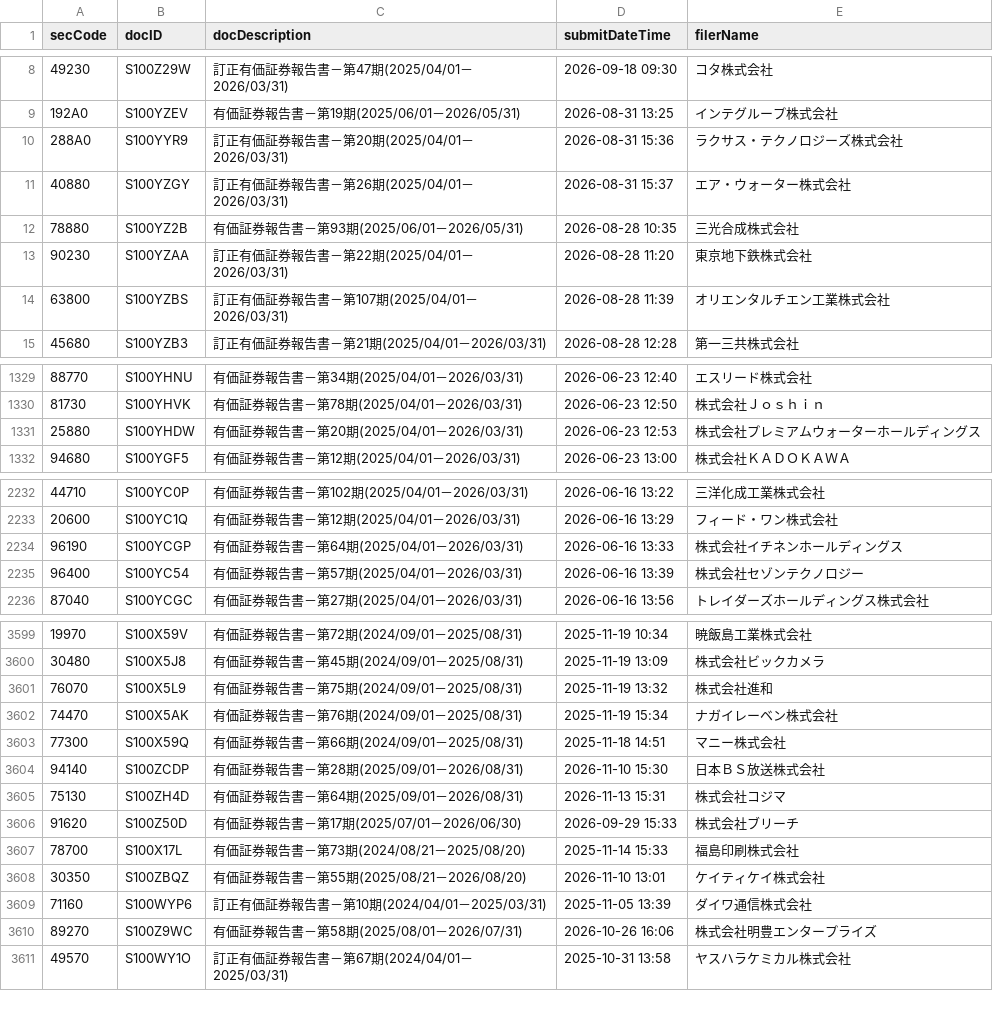
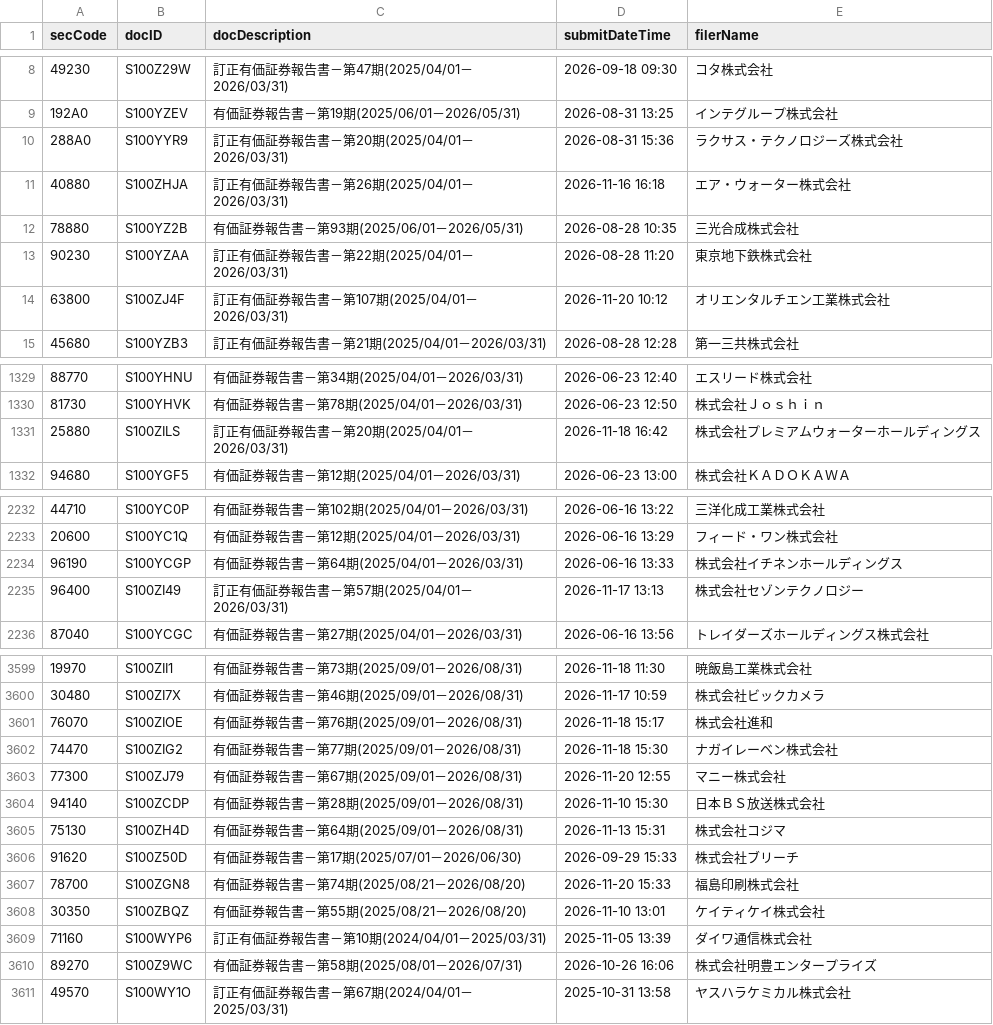
Before and after one commit to gworksandco/netcash-screener, a CSV file: data/edinet_doc_cache.csv, drawn as a sheet; only a part is shown, gaps mark what is left out; the diff covers the shown part only.

```diff
--- a/data/edinet_doc_cache.csv
+++ b/data/edinet_doc_cache.csv
@@ -10,6 +10,6 @@
 288A0,S100YYR9,訂正有価証券報告書－第20期(2025/04/01－2026/03/31),2026-08-31 15:36,ラクサス・テクノロジーズ株式会社
-40880,S100YZGY,訂正有価証券報告書－第26期(2025/04/01－2026/03/31),2026-08-31 15:37,エア・ウォーター株式会社
+40880,S100ZHJA,訂正有価証券報告書－第26期(2025/04/01－2026/03/31),2026-11-16 16:18,エア・ウォーター株式会社
 78880,S100YZ2B,有価証券報告書－第93期(2025/06/01－2026/05/31),2026-08-28 10:35,三光合成株式会社
 90230,S100YZAA,訂正有価証券報告書－第22期(2025/04/01－2026/03/31),2026-08-28 11:20,東京地下鉄株式会社
-63800,S100YZBS,訂正有価証券報告書－第107期(2025/04/01－2026/03/31),2026-08-28 11:39,オリエンタルチエン工業株式会社
+63800,S100ZJ4F,訂正有価証券報告書－第107期(2025/04/01－2026/03/31),2026-11-20 10:12,オリエンタルチエン工業株式会社
 45680,S100YZB3,訂正有価証券報告書－第21期(2025/04/01－2026/03/31),2026-08-28 12:28,第一三共株式会社
@@ -1330,3 +1330,3 @@
 81730,S100YHVK,有価証券報告書－第78期(2025/04/01－2026/03/31),2026-06-23 12:50,株式会社Ｊｏｓｈｉｎ
-25880,S100YHDW,有価証券報告書－第20期(2025/04/01－2026/03/31),2026-06-23 12:53,株式会社プレミアムウォーターホールディングス
+25880,S100ZILS,訂正有価証券報告書－第20期(2025/04/01－2026/03/31),2026-11-18 16:42,株式会社プレミアムウォーターホールディングス
 94680,S100YGF5,有価証券報告書－第12期(2025/04/01－2026/03/31),2026-06-23 13:00,株式会社ＫＡＤＯＫＡＷＡ
@@ -2234,3 +2234,3 @@
 96190,S100YCGP,有価証券報告書－第64期(2025/04/01－2026/03/31),2026-06-16 13:33,株式会社イチネンホールディングス
-96400,S100YC54,有価証券報告書－第57期(2025/04/01－2026/03/31),2026-06-16 13:39,株式会社セゾンテクノロジー
+96400,S100ZI49,訂正有価証券報告書－第57期(2025/04/01－2026/03/31),2026-11-17 13:13,株式会社セゾンテクノロジー
 87040,S100YCGC,有価証券報告書－第27期(2025/04/01－2026/03/31),2026-06-16 13:56,トレイダーズホールディングス株式会社
@@ -3599,6 +3599,6 @@
-19970,S100X59V,有価証券報告書－第72期(2024/09/01－2025/08/31),2025-11-19 10:34,暁飯島工業株式会社
-30480,S100X5J8,有価証券報告書－第45期(2024/09/01－2025/08/31),2025-11-19 13:09,株式会社ビックカメラ
-76070,S100X5L9,有価証券報告書－第75期(2024/09/01－2025/08/31),2025-11-19 13:32,株式会社進和
-74470,S100X5AK,有価証券報告書－第76期(2024/09/01－2025/08/31),2025-11-19 15:34,ナガイレーベン株式会社
-77300,S100X59Q,有価証券報告書－第66期(2024/09/01－2025/08/31),2025-11-18 14:51,マニー株式会社
+19970,S100ZII1,有価証券報告書－第73期(2025/09/01－2026/08/31),2026-11-18 11:30,暁飯島工業株式会社
+30480,S100ZI7X,有価証券報告書－第46期(2025/09/01－2026/08/31),2026-11-17 10:59,株式会社ビックカメラ
+76070,S100ZIOE,有価証券報告書－第76期(2025/09/01－2026/08/31),2026-11-18 15:17,株式会社進和
+74470,S100ZIG2,有価証券報告書－第77期(2025/09/01－2026/08/31),2026-11-18 15:30,ナガイレーベン株式会社
+77300,S100ZJ79,有価証券報告書－第67期(2025/09/01－2026/08/31),2026-11-20 12:55,マニー株式会社
 94140,S100ZCDP,有価証券報告書－第28期(2025/09/01－2026/08/31),2026-11-10 15:30,日本ＢＳ放送株式会社
@@ -3606,3 +3606,3 @@
 91620,S100Z50D,有価証券報告書－第17期(2025/07/01－2026/06/30),2026-09-29 15:33,株式会社ブリーチ
-78700,S100X17L,有価証券報告書－第73期(2024/08/21－2025/08/20),2025-11-14 15:33,福島印刷株式会社
+78700,S100ZGN8,有価証券報告書－第74期(2025/08/21－2026/08/20),2026-11-20 15:33,福島印刷株式会社
 30350,S100ZBQZ,有価証券報告書－第55期(2025/08/21－2026/08/20),2026-11-10 13:01,ケイティケイ株式会社
```
Also changed, not shown: 54 edited cells elsewhere in this file, data/edinet_financials.csv.
